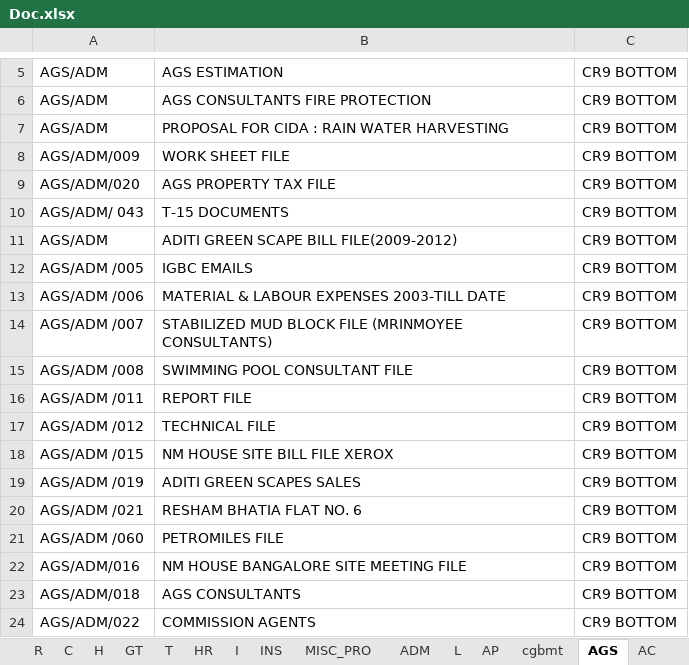
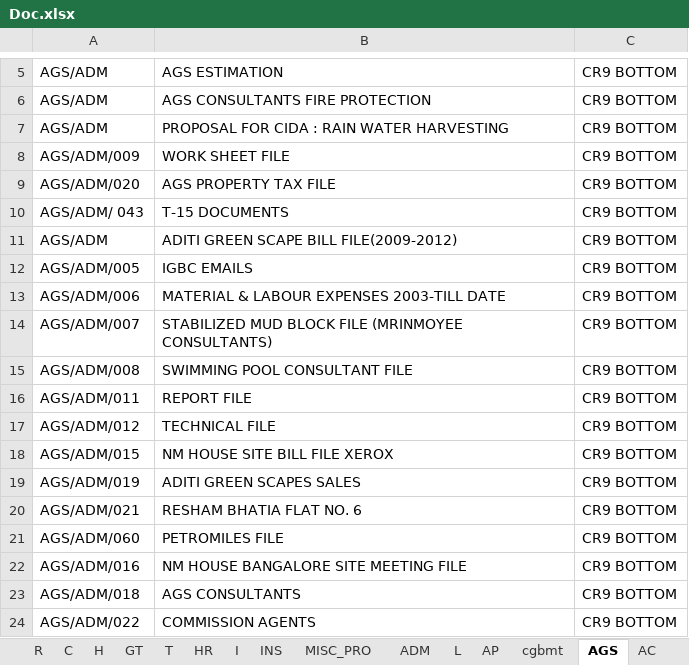
Before and after one commit to jagannath93/File-Management-System, an Excel workbook: Doc.xlsx, sheet AGS, drawn as a sheet; only a part is shown, gaps mark what is left out; values as stored, in another font and other column widths than the file's, no borders; the diff names each change by its address in the sheet, - before the commit and + after, or states it on an @@ line.

```diff
--- a/Doc.xlsx (sheet AGS)
+++ b/Doc.xlsx (sheet AGS)
-A12: AGS/ADM /005
+A12: AGS/ADM/005
-A13: AGS/ADM /006
+A13: AGS/ADM/006
-A14: AGS/ADM /007
+A14: AGS/ADM/007
-A15: AGS/ADM /008
+A15: AGS/ADM/008
-A16: AGS/ADM /011
+A16: AGS/ADM/011
-A17: AGS/ADM /012
+A17: AGS/ADM/012
-A18: AGS/ADM /015
+A18: AGS/ADM/015
-A19: AGS/ADM /019
+A19: AGS/ADM/019
-A20: AGS/ADM /021
+A20: AGS/ADM/021
-A21: AGS/ADM /060
+A21: AGS/ADM/060
```
Also changed, not shown: sheet ADM, sheet INS, sheet cgbmt, 1 other file.
